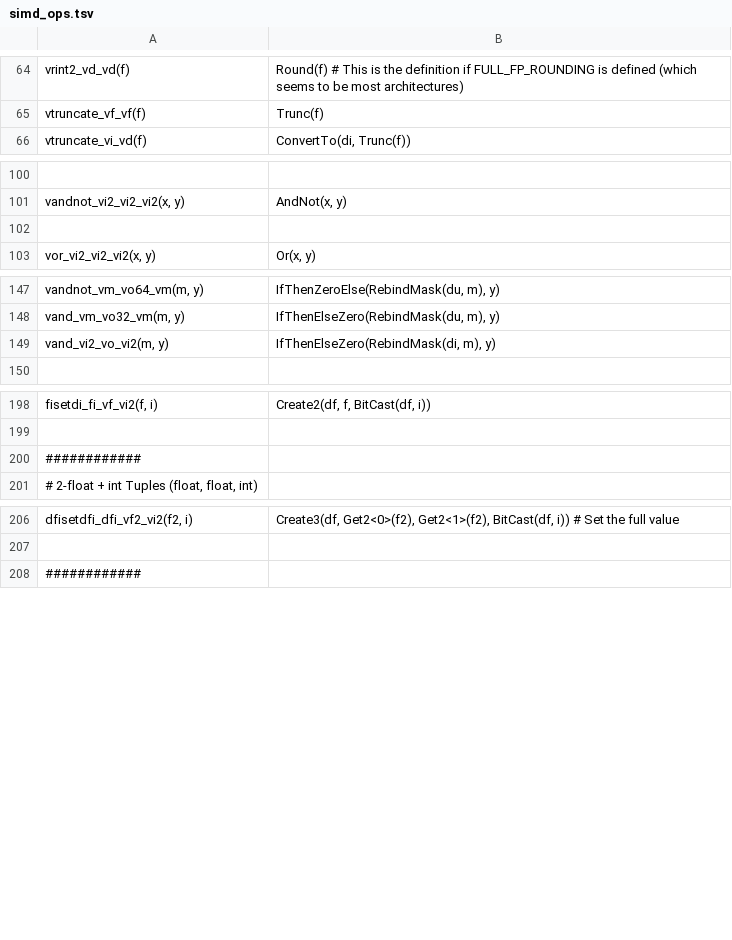
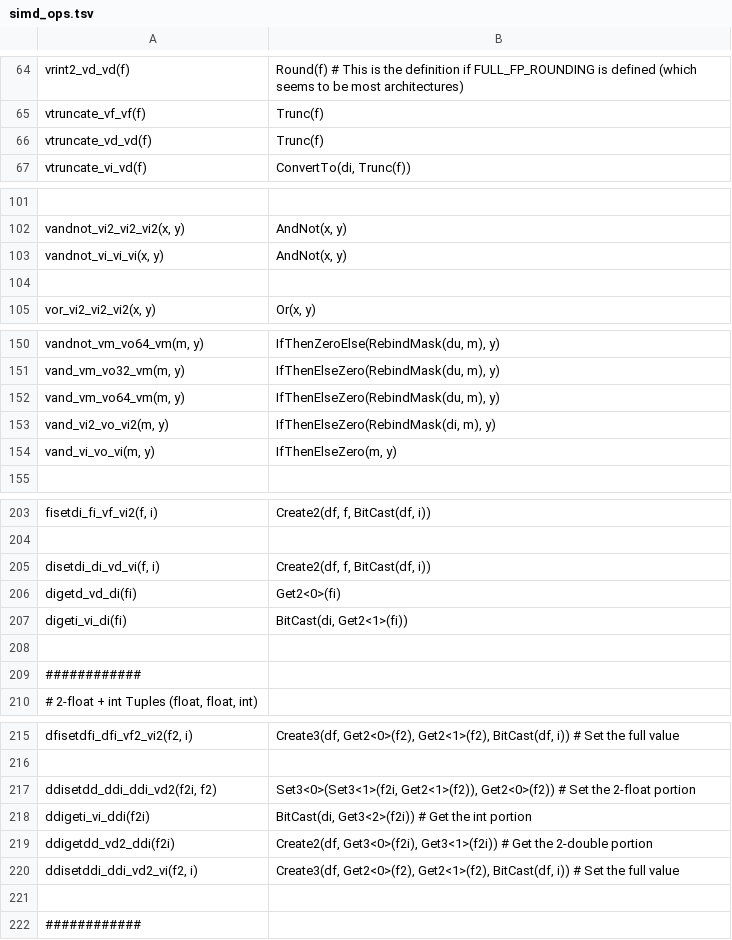
Before and after one commit to bnprks/highway-sleef, a TSV file: src/gen-bindings/rename_data/simd_ops.tsv, drawn as a sheet; only a part is shown, gaps mark what is left out; the diff covers the shown part only; the diff names each change by its address in the sheet, - before the commit and + after, or states it on an @@ line.

```diff
--- a/src/gen-bindings/rename_data/simd_ops.tsv
+++ b/src/gen-bindings/rename_data/simd_ops.tsv
+row 66: vtruncate_vd_vd(f) | Trunc(f)
+row 103: vandnot_vi_vi_vi(x, y) | AndNot(x, y)
+row 152: vand_vm_vo64_vm(m, y) | IfThenElseZero(RebindMask(du, m), y)
+row 154: vand_vi_vo_vi(m, y) | IfThenElseZero(m, y)
+row 205: disetdi_di_vd_vi(f, i) | Create2(df, f, BitCast(df, i))
+row 206: digetd_vd_di(fi) | Get2<0>(fi)
+row 207: digeti_vi_di(fi) | BitCast(di, Get2<1>(fi))
+row 208: (empty)
+row 217: ddisetdd_ddi_ddi_vd2(f2i, f2) | Set3<0>(Set3<1>(f2i, Get2<1>(f2)), Get2<0>(f2)) # Set the 2-float portion
+row 218: ddigeti_vi_ddi(f2i) | BitCast(di, Get3<2>(f2i)) # Get the int portion
+row 219: ddigetdd_vd2_ddi(f2i) | Create2(df, Get3<0>(f2i), Get3<1>(f2i)) # Get the 2-double portion
+row 220: ddisetddi_ddi_vd2_vi(f2, i) | Create3(df, Get2<0>(f2), Get2<1>(f2), BitCast(df, i)) # Set the full value
+row 221: (empty)
```
Also changed, not shown: 2 added rows elsewhere in this file, src/gen-bindings/rename_data/constant_renames.tsv, src/gen-bindings/rename_data/function_renames.tsv, 7 other files.
